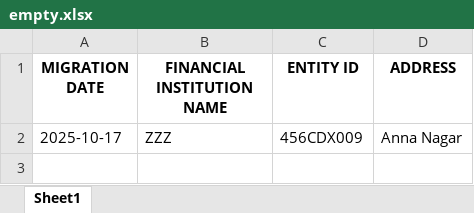
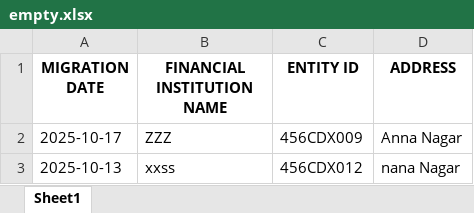
Before and after one commit to viveklade1487/FIS, an Excel workbook: empty.xlsx, sheet Sheet1, drawn as a sheet; values as stored, in another font and other column widths than the file's, no borders; the diff names each change by its address in the sheet, - before the commit and + after, or states it on an @@ line.

Commit message:
Appended data to 'Sheet1'

```diff
--- a/empty.xlsx (sheet Sheet1)
+++ b/empty.xlsx (sheet Sheet1)
+row 3: 2025-10-13 | xxss | 456CDX012 | nana Nagar
```
